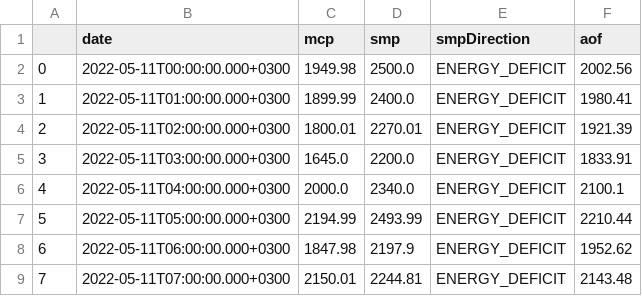
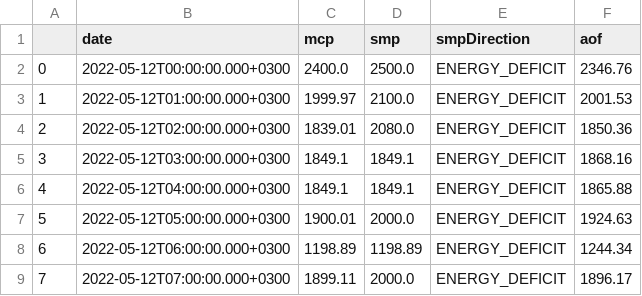
Before and after one commit to berkorbay/intraday, a CSV file: inst/market-data/price_data.csv, drawn as a sheet; only a part is shown; the diff covers the shown part only.

```diff
--- a/inst/market-data/price_data.csv
+++ b/inst/market-data/price_data.csv
@@ -1,9 +1,9 @@
 ,date,mcp,smp,smpDirection,aof
-0,2022-05-11T00:00:00.000+0300,1949.98,2500.0,ENERGY_DEFICIT,2002.56
-1,2022-05-11T01:00:00.000+0300,1899.99,2400.0,ENERGY_DEFICIT,1980.41
-2,2022-05-11T02:00:00.000+0300,1800.01,2270.01,ENERGY_DEFICIT,1921.39
-3,2022-05-11T03:00:00.000+0300,1645.0,2200.0,ENERGY_DEFICIT,1833.91
-4,2022-05-11T04:00:00.000+0300,2000.0,2340.0,ENERGY_DEFICIT,2100.1
-5,2022-05-11T05:00:00.000+0300,2194.99,2493.99,ENERGY_DEFICIT,2210.44
-6,2022-05-11T06:00:00.000+0300,1847.98,2197.9,ENERGY_DEFICIT,1952.62
-7,2022-05-11T07:00:00.000+0300,2150.01,2244.81,ENERGY_DEFICIT,2143.48
+0,2022-05-12T00:00:00.000+0300,2400.0,2500.0,ENERGY_DEFICIT,2346.76
+1,2022-05-12T01:00:00.000+0300,1999.97,2100.0,ENERGY_DEFICIT,2001.53
+2,2022-05-12T02:00:00.000+0300,1839.01,2080.0,ENERGY_DEFICIT,1850.36
+3,2022-05-12T03:00:00.000+0300,1849.1,1849.1,ENERGY_DEFICIT,1868.16
+4,2022-05-12T04:00:00.000+0300,1849.1,1849.1,ENERGY_DEFICIT,1865.88
+5,2022-05-12T05:00:00.000+0300,1900.01,2000.0,ENERGY_DEFICIT,1924.63
+6,2022-05-12T06:00:00.000+0300,1198.89,1198.89,ENERGY_DEFICIT,1244.34
+7,2022-05-12T07:00:00.000+0300,1899.11,2000.0,ENERGY_DEFICIT,1896.17
```
Also changed, not shown: 54 edited cells elsewhere in this file, inst/market-data/intraday_summary.csv, 2 other files.
